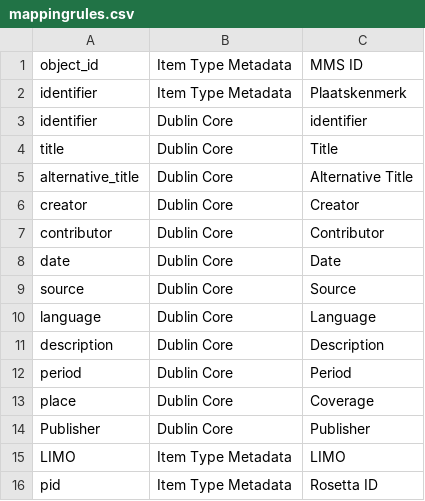
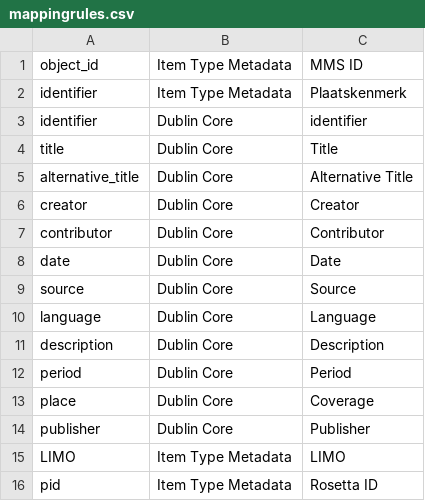
Before and after one commit to libis/lovaniensia, a CSV file: plugins/AlmaImport/mappingrules.csv, drawn as a sheet.

Commit message:
fix mapping

```diff
--- a/plugins/AlmaImport/mappingrules.csv
+++ b/plugins/AlmaImport/mappingrules.csv
@@ -13,3 +13,3 @@ period|Dublin Core|Period
 place|Dublin Core|Coverage
-Publisher|Dublin Core|Publisher
+publisher|Dublin Core|Publisher
 LIMO|Item Type Metadata|LIMO
```
Also changed, not shown: 1 other file.
